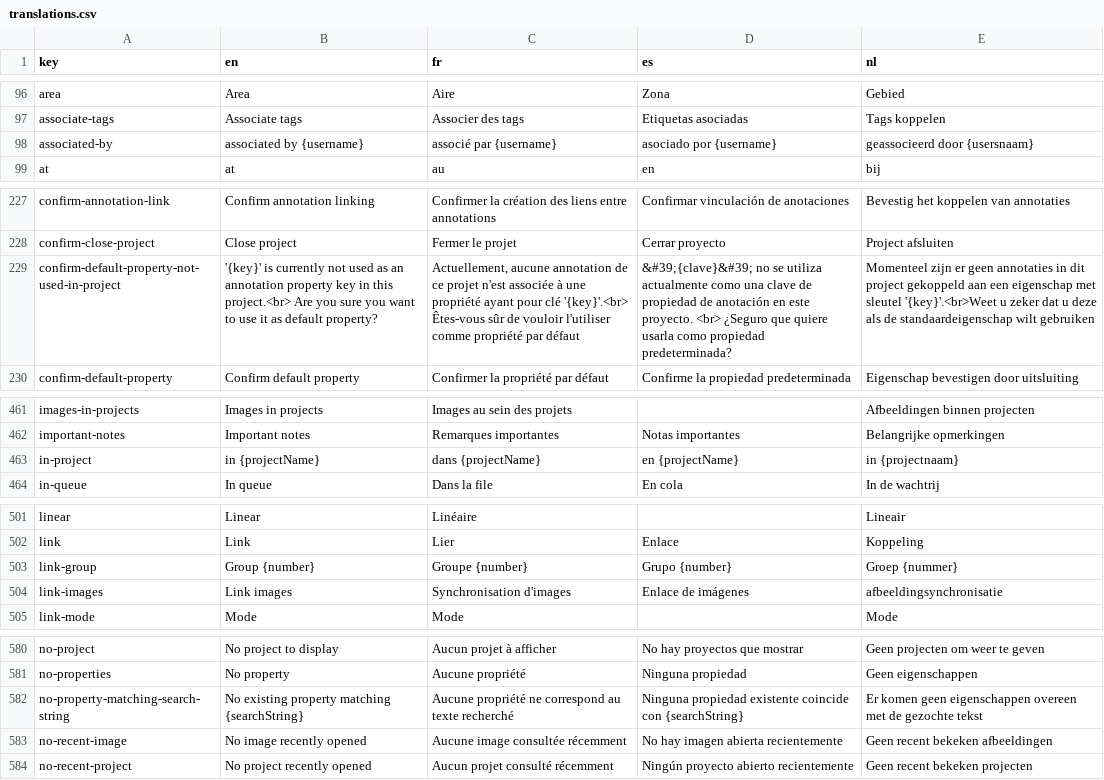
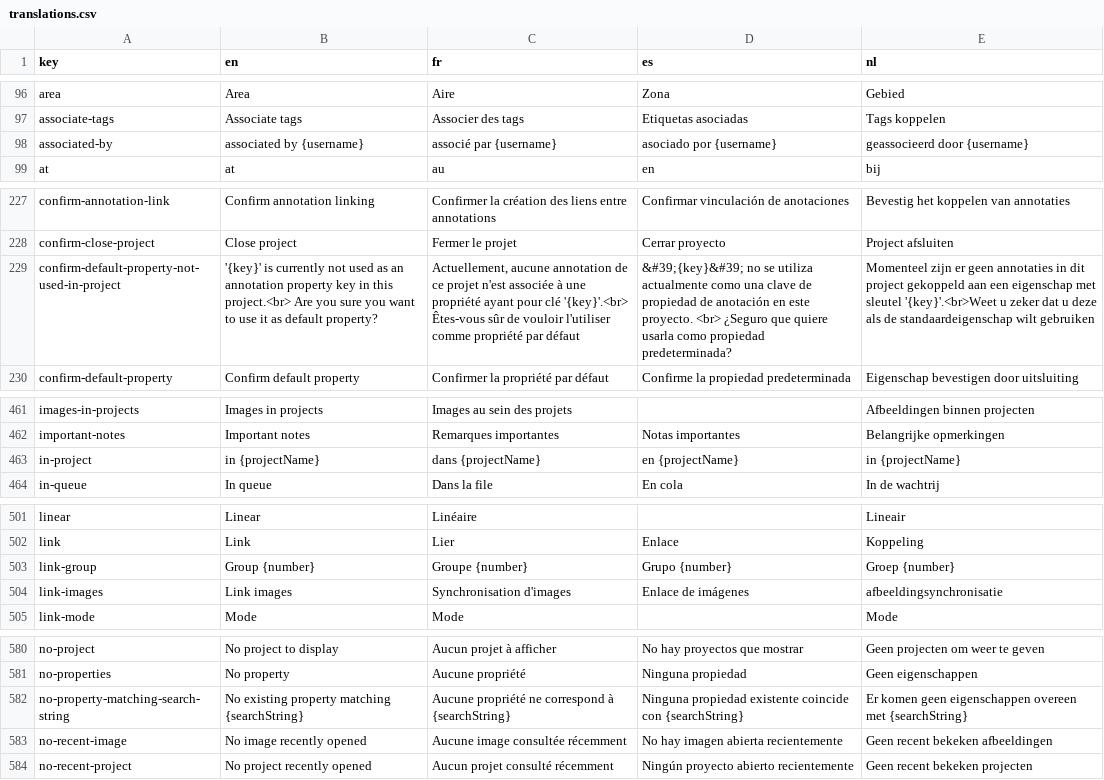
Before and after one commit to cytomine/cytomine, a CSV file: web-ui/src/locales/translations.csv, drawn as a sheet; only a part is shown, gaps mark what is left out; the diff covers the shown part only; the diff names each change by its address in the sheet, - before the commit and + after, or states it on an @@ line.

Commit message:
fix: variable name for interpolation

```diff
--- a/web-ui/src/locales/translations.csv
+++ b/web-ui/src/locales/translations.csv
-E98 (nl): geassocieerd door {usersnaam}
+E98 (nl): geassocieerd door {username}
-D229 (es): &#39;{clave}&#39; no se…
+D229 (es): &#39;{key}&#39; no se…
-E463 (nl): in {projectnaam}
+E463 (nl): in {projectName}
-E503 (nl): Groep {nummer}
+E503 (nl): Groep {number}
-C582 (fr): …ne correspond au texte recherché
+C582 (fr): …ne correspond à {searchString}
-E582 (nl): …overeen met de gezochte tekst
+E582 (nl): …overeen met {searchString}
```
Also changed, not shown: 20 edited cells elsewhere in this file.
